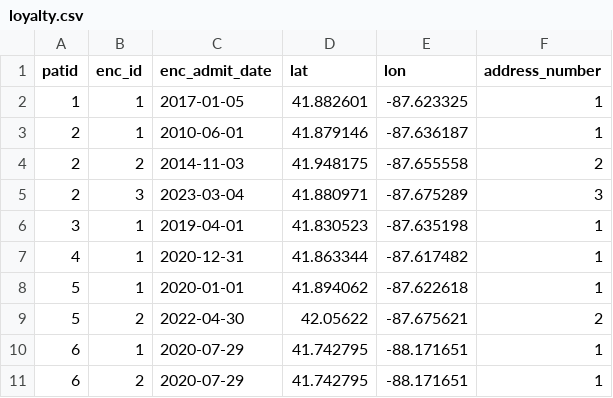
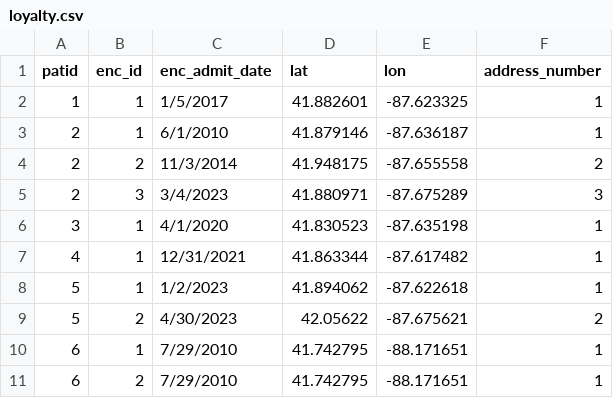
Before and after one commit to petergraffy/DeGAUSS, a CSV file: loyalty.csv, drawn as a sheet.

```diff
--- a/loyalty.csv
+++ b/loyalty.csv
@@ -1,11 +1,11 @@
 patid,enc_id,enc_admit_date,lat,lon,address_number
-1,1,2017-01-05,41.882601,-87.623325,1
-2,1,2010-06-01,41.879146,-87.636187,1
-2,2,2014-11-03,41.948175,-87.655558,2
-2,3,2023-03-04,41.880971,-87.675289,3
-3,1,2019-04-01,41.830523,-87.635198,1
-4,1,2020-12-31,41.863344,-87.617482,1
-5,1,2020-01-01,41.894062,-87.622618,1
-5,2,2022-04-30,42.05622,-87.675621,2
-6,1,2020-07-29,41.742795,-88.171651,1
-6,2,2020-07-29,41.742795,-88.171651,1
+1,1,1/5/2017,41.882601,-87.623325,1
+2,1,6/1/2010,41.879146,-87.636187,1
+2,2,11/3/2014,41.948175,-87.655558,2
+2,3,3/4/2023,41.880971,-87.675289,3
+3,1,4/1/2020,41.830523,-87.635198,1
+4,1,12/31/2021,41.863344,-87.617482,1
+5,1,1/2/2023,41.894062,-87.622618,1
+5,2,4/30/2023,42.05622,-87.675621,2
+6,1,7/29/2010,41.742795,-88.171651,1
+6,2,7/29/2010,41.742795,-88.171651,1
```
Also changed, not shown: loyalty_daymet.csv, sample_addresses_dates.csv, 4 other files.
